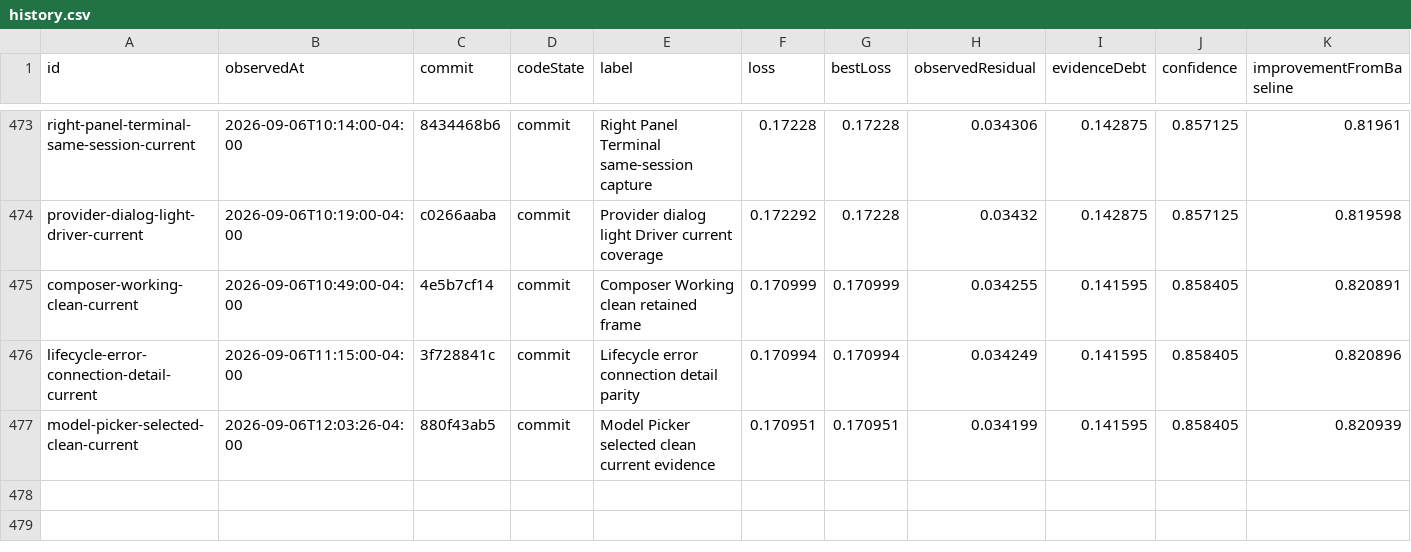
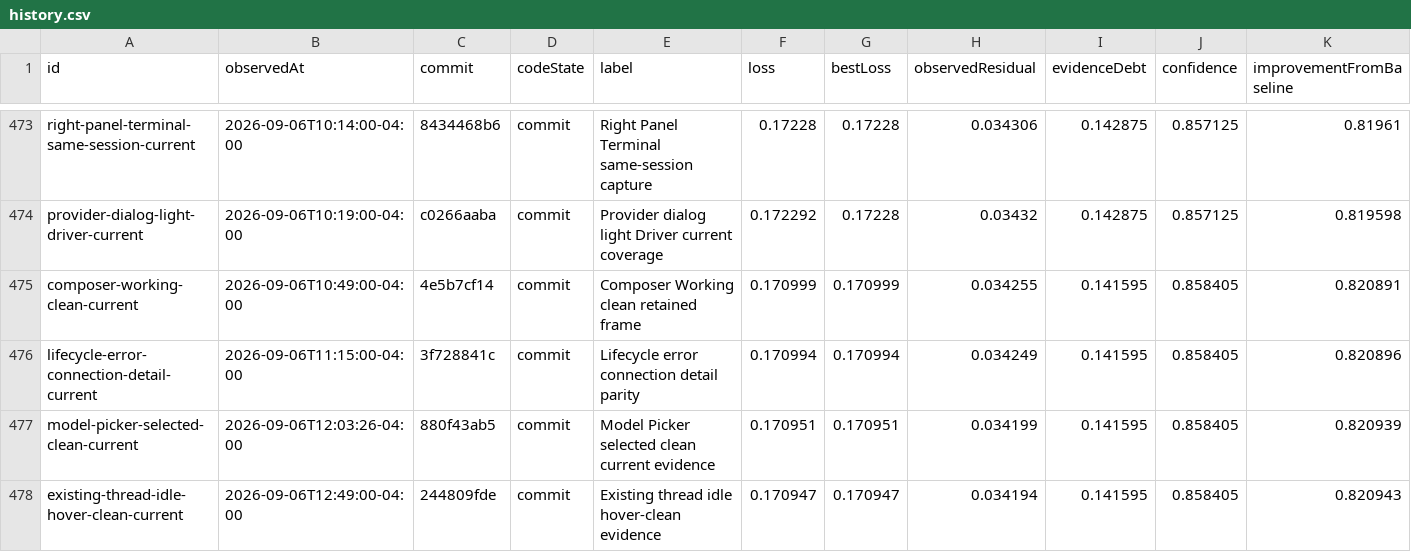
Before and after one commit to Huxpro/t3code-lynxtron, a CSV file: apps/lynxtron/reports/fidelity-loss/history.csv, drawn as a sheet; only a part is shown, gaps mark what is left out; the diff names each change by its address in the sheet, - before the commit and + after, or states it on an @@ line.

```diff
--- a/apps/lynxtron/reports/fidelity-loss/history.csv
+++ b/apps/lynxtron/reports/fidelity-loss/history.csv
+row 478: existing-thread-idle-hover-clean-current | 2026-09-06T12:49:00-04:00 | 244809fde | commit | Existing thread idle hover-clean evidence | 0.170947 | 0.170947 | 0.034194 | 0.141595 | 0.858405 | 0.820943
```
Also changed, not shown: apps/lynxtron/reports/fidelity-loss/commit-attribution.csv, 4 other files.
